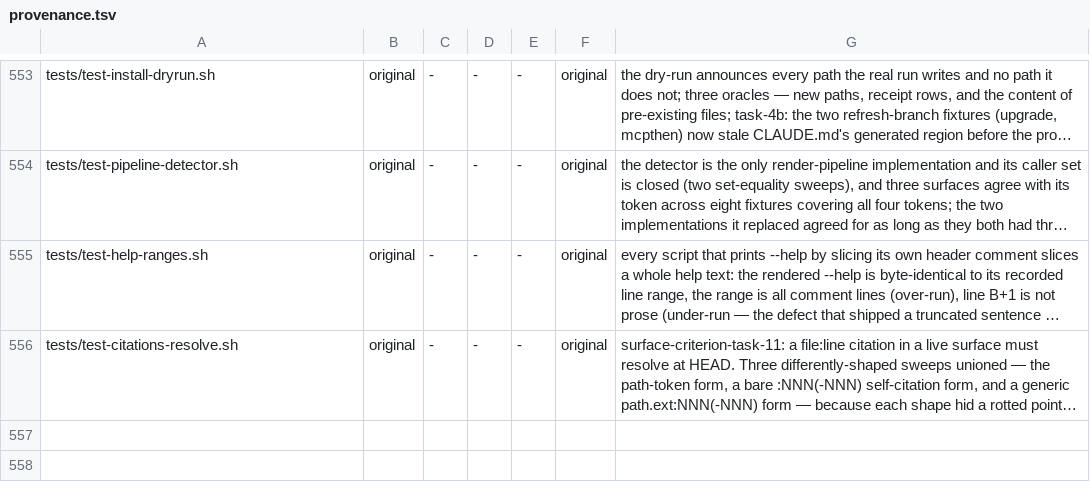
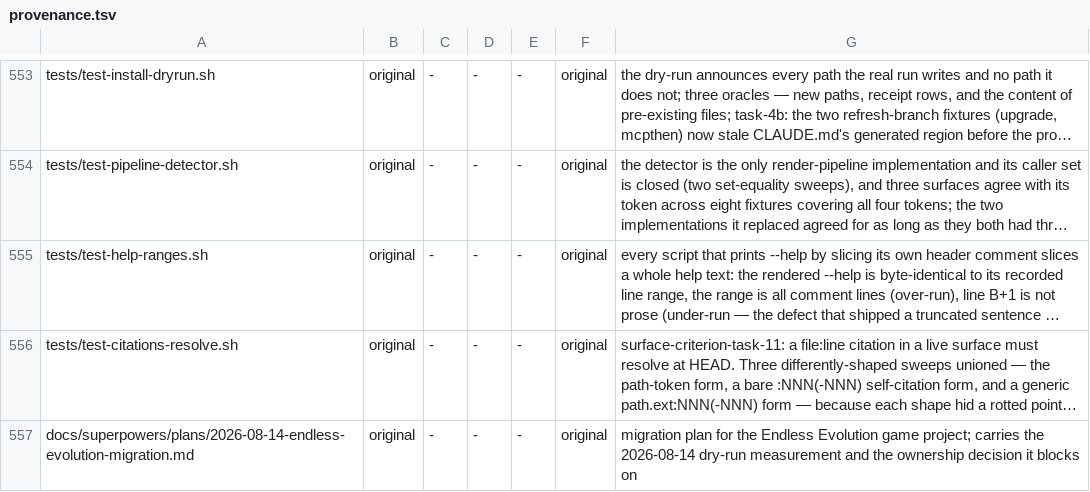
Before and after one commit to OmerZeyveli/kinglet-unity, a TSV file: provenance.tsv, drawn as a sheet; only a part is shown, gaps mark what is left out; long unchanged cells end in …; the diff names each change by its address in the sheet, - before the commit and + after, or states it on an @@ line.

Commit message:
docs(plan): the Endless Evolution migration, and what its dry run measured
Records a closed blocker and an open decision.

Closed: the 2026-08-03 spec said a second install into EE overwrote a
customised hook and a settings.json key, and that this had to be fixed
before the toolkit could be handed to anyone. The dry run now reports the
kept files correctly, and it was verified rather than trusted -- install.sh
compares against the receipt hash, not the current payload, and 59 of 92
receipt rows still match.

Open: EE tracks .claude in git and updates it through curated commits,
while install.sh writes the same files and records hashes in a receipt that
EE does not track. Two mechanisms, one directory. Every file EE updated by
git looks to the installer like a user edit, so 29 files are frozen -- not
a defect, a collision. The two sampled diffs are stale toolkit versions,
not customisations.

Three options with their costs, a recommendation, and an explicit rule that
nothing executes until the owner answers, because the wrong first step is
expensive to undo in a shipping game's repository.

```diff
--- a/provenance.tsv
+++ b/provenance.tsv
+row 557: docs/superpowers/plans/2026-08-14-endless-evolution-migration.md | original | - | - | - | original | migration plan for the Endless Evolution game project; carries the 2026-08-14 dry-run measurement and the ownership decision it blocks on
```
Also changed, not shown: 1 other file.
